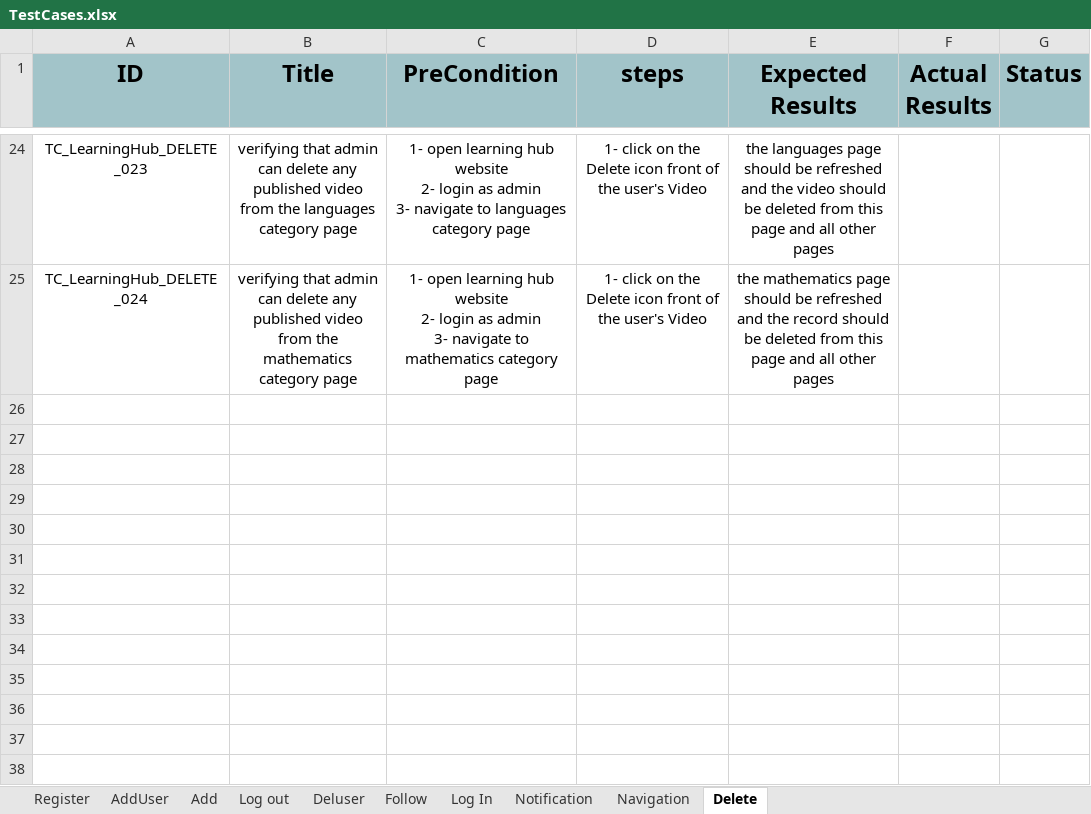
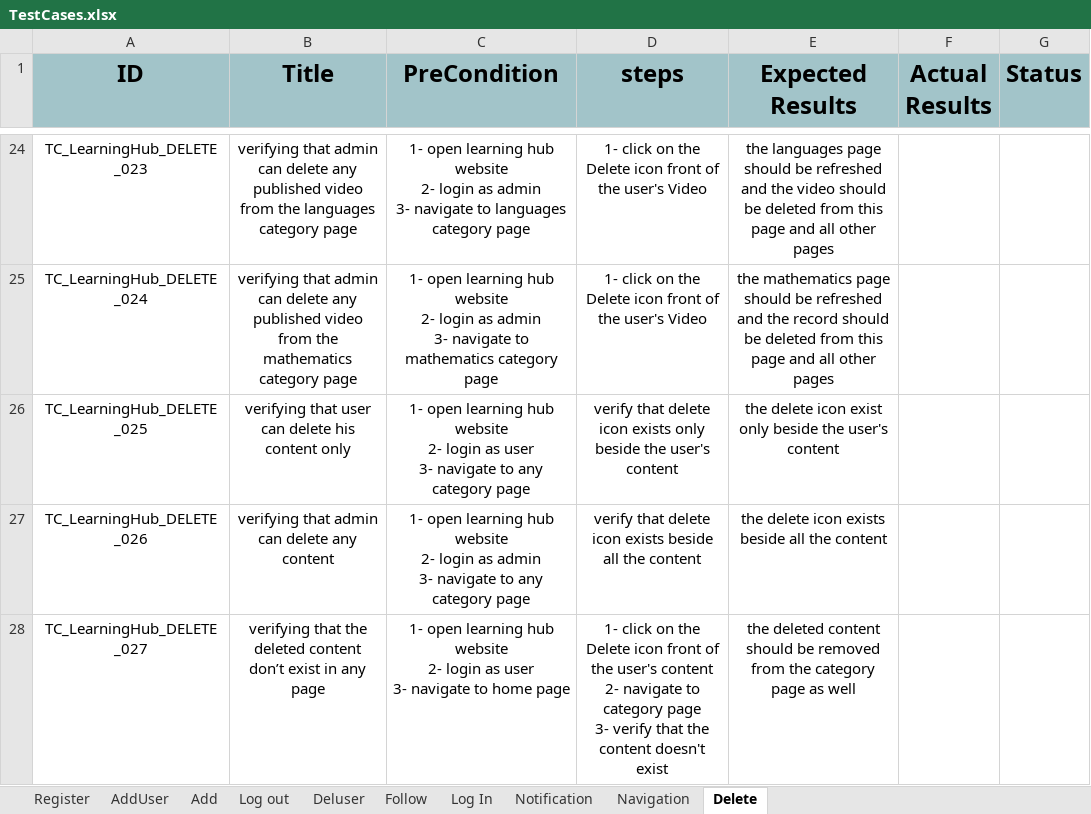
Before and after one commit to AlaaOsama25/learning-hub, an Excel workbook: Testing/Test Report/TestCases.xlsx, sheet Delete, drawn as a sheet; only a part is shown, gaps mark what is left out; values as stored, in another font and other column widths than the file's, no borders; ↵ is a line break in a cell; the diff names each change by its address in the sheet, - before the commit and + after, or states it on an @@ line.

```diff
--- a/Testing/Test Report/TestCases.xlsx (sheet Delete)
+++ b/Testing/Test Report/TestCases.xlsx (sheet Delete)
+row 26: TC_LearningHub_DELETE _025 | verifying that user can delete his content only | 1- open learning hub website ↵ 2- login as user ↵ 3- navigate to any category page | verify that delete icon exists only beside the user's content | the delete icon exist only beside the user's content
+row 27: TC_LearningHub_DELETE _026 | verifying that admin can delete any content | 1- open learning hub website ↵ 2- login as admin ↵ 3- navigate to any category page | verify that delete icon exists beside all the content | the delete icon exists beside all the content
+row 28: TC_LearningHub_DELETE _027 | verifying that the deleted content don’t exist in any page | 1- open learning hub website ↵ 2- login as user ↵ 3- navigate to home page | 1- click on the Delete icon front of the user's content ↵ 2- navigate to category page ↵ 3- verify that the content doesn't exist | the deleted content should be removed from the category page as well
```
Also changed, not shown: RTM/Traceability_Matrix learning hub ver 2.xlsx, 1 other file.
